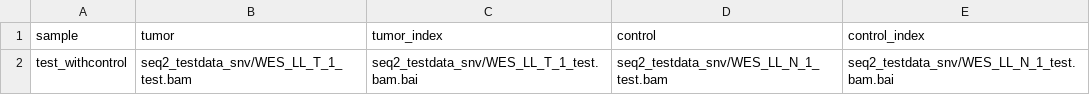
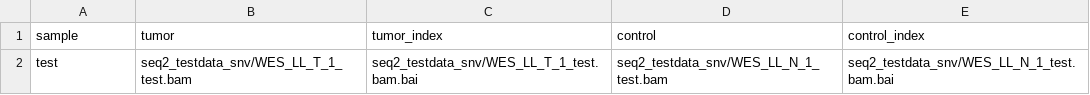
Before and after one commit to ghga-de/nf-snvcalling, a CSV file: seq2_testdata_snv/samplesheet_test.csv, drawn as a sheet.

```diff
--- a/seq2_testdata_snv/samplesheet_test.csv
+++ b/seq2_testdata_snv/samplesheet_test.csv
@@ -1,2 +1,2 @@
 sample,tumor,tumor_index,control,control_index
-test_withcontrol,seq2_testdata_snv/WES_LL_T_1_test.bam,seq2_testdata_snv/WES_LL_T_1_test.bam.bai,seq2_testdata_snv/WES_LL_N_1_test.bam,seq2_testdata_snv/WES_LL_N_1_test.bam.bai
+test,seq2_testdata_snv/WES_LL_T_1_test.bam,seq2_testdata_snv/WES_LL_T_1_test.bam.bai,seq2_testdata_snv/WES_LL_N_1_test.bam,seq2_testdata_snv/WES_LL_N_1_test.bam.bai
```
Also changed, not shown: 31 other files.
